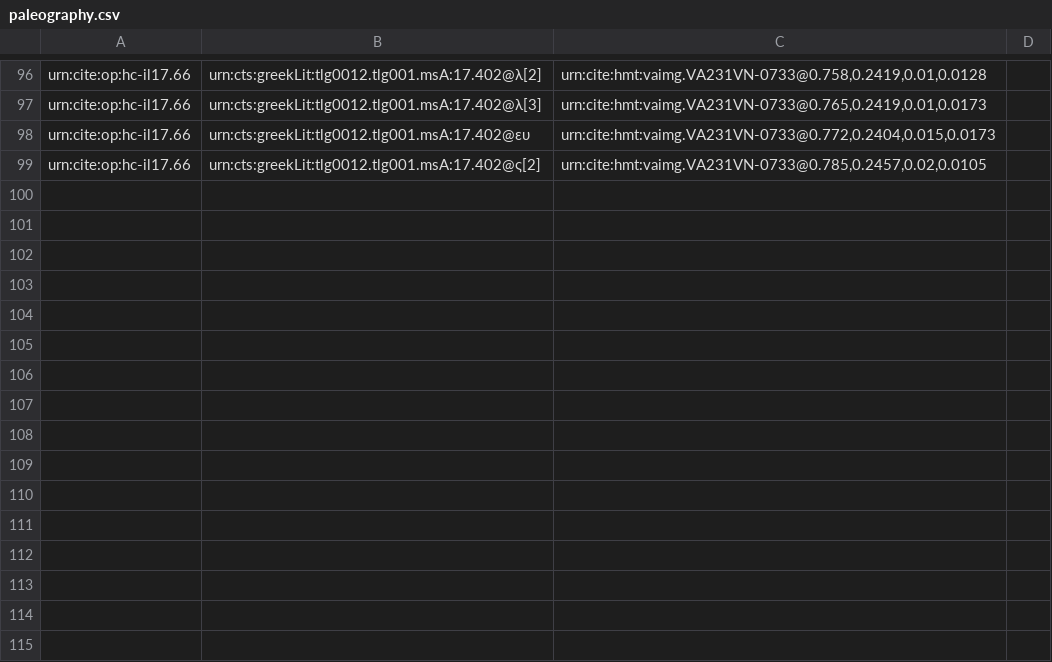
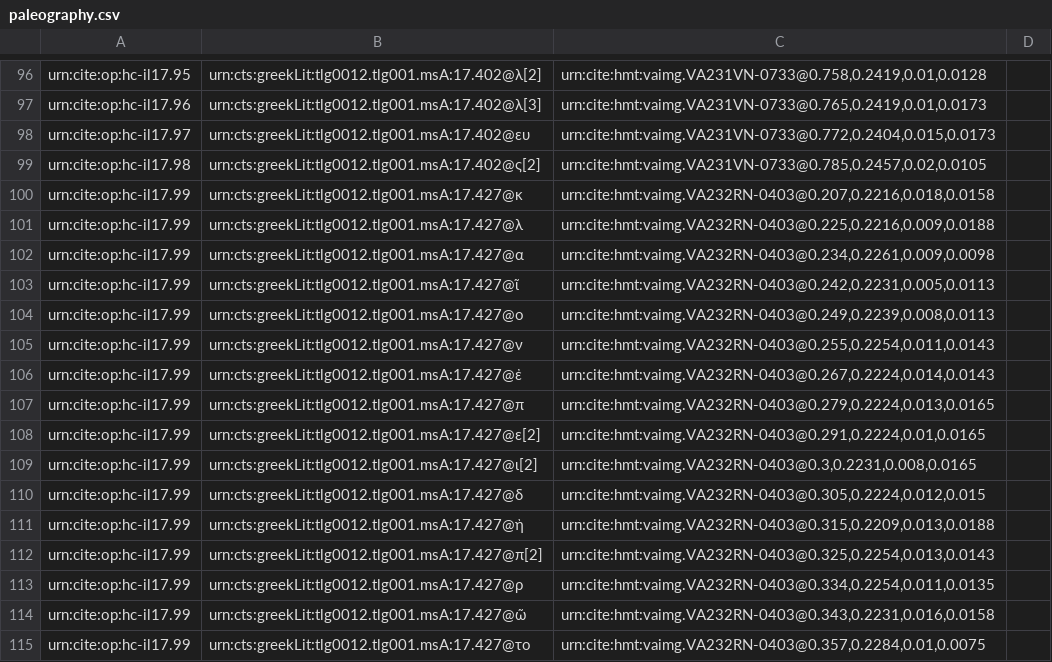
Before and after one commit to mwauke/closed-hc-il17, a CSV file: collections/paleography.csv, drawn as a sheet; only a part is shown, gaps mark what is left out; the diff covers the shown part only; the diff names each change by its address in the sheet, - before the commit and + after, or states it on an @@ line.

```diff
--- a/collections/paleography.csv
+++ b/collections/paleography.csv
-A96: urn:cite:op:hc-il17.66
+A96: urn:cite:op:hc-il17.95
-A97: urn:cite:op:hc-il17.66
+A97: urn:cite:op:hc-il17.96
-A98: urn:cite:op:hc-il17.66
+A98: urn:cite:op:hc-il17.97
-A99: urn:cite:op:hc-il17.66
+A99: urn:cite:op:hc-il17.98
+row 100: urn:cite:op:hc-il17.99 | urn:cts:greekLit:tlg0012.tlg001.msA:17.427@κ | urn:cite:hmt:vaimg.VA232RN-0403@0.207,0.2216,0.018,0.0158
+row 101: urn:cite:op:hc-il17.99 | urn:cts:greekLit:tlg0012.tlg001.msA:17.427@λ | urn:cite:hmt:vaimg.VA232RN-0403@0.225,0.2216,0.009,0.0188
+row 102: urn:cite:op:hc-il17.99 | urn:cts:greekLit:tlg0012.tlg001.msA:17.427@α | urn:cite:hmt:vaimg.VA232RN-0403@0.234,0.2261,0.009,0.0098
+row 103: urn:cite:op:hc-il17.99 | urn:cts:greekLit:tlg0012.tlg001.msA:17.427@ῖ | urn:cite:hmt:vaimg.VA232RN-0403@0.242,0.2231,0.005,0.0113
+row 104: urn:cite:op:hc-il17.99 | urn:cts:greekLit:tlg0012.tlg001.msA:17.427@ο | urn:cite:hmt:vaimg.VA232RN-0403@0.249,0.2239,0.008,0.0113
+row 105: urn:cite:op:hc-il17.99 | urn:cts:greekLit:tlg0012.tlg001.msA:17.427@ν | urn:cite:hmt:vaimg.VA232RN-0403@0.255,0.2254,0.011,0.0143
+row 106: urn:cite:op:hc-il17.99 | urn:cts:greekLit:tlg0012.tlg001.msA:17.427@ἐ | urn:cite:hmt:vaimg.VA232RN-0403@0.267,0.2224,0.014,0.0143
+row 107: urn:cite:op:hc-il17.99 | urn:cts:greekLit:tlg0012.tlg001.msA:17.427@π | urn:cite:hmt:vaimg.VA232RN-0403@0.279,0.2224,0.013,0.0165
+row 108: urn:cite:op:hc-il17.99 | urn:cts:greekLit:tlg0012.tlg001.msA:17.427@ε[2] | urn:cite:hmt:vaimg.VA232RN-0403@0.291,0.2224,0.01,0.0165
+row 109: urn:cite:op:hc-il17.99 | urn:cts:greekLit:tlg0012.tlg001.msA:17.427@ι[2] | urn:cite:hmt:vaimg.VA232RN-0403@0.3,0.2231,0.008,0.0165
+row 110: urn:cite:op:hc-il17.99 | urn:cts:greekLit:tlg0012.tlg001.msA:17.427@δ | urn:cite:hmt:vaimg.VA232RN-0403@0.305,0.2224,0.012,0.015
+row 111: urn:cite:op:hc-il17.99 | urn:cts:greekLit:tlg0012.tlg001.msA:17.427@ὴ | urn:cite:hmt:vaimg.VA232RN-0403@0.315,0.2209,0.013,0.0188
+row 112: urn:cite:op:hc-il17.99 | urn:cts:greekLit:tlg0012.tlg001.msA:17.427@π[2] | urn:cite:hmt:vaimg.VA232RN-0403@0.325,0.2254,0.013,0.0143
+row 113: urn:cite:op:hc-il17.99 | urn:cts:greekLit:tlg0012.tlg001.msA:17.427@ρ | urn:cite:hmt:vaimg.VA232RN-0403@0.334,0.2254,0.011,0.0135
+row 114: urn:cite:op:hc-il17.99 | urn:cts:greekLit:tlg0012.tlg001.msA:17.427@ῶ | urn:cite:hmt:vaimg.VA232RN-0403@0.343,0.2231,0.016,0.0158
+row 115: urn:cite:op:hc-il17.99 | urn:cts:greekLit:tlg0012.tlg001.msA:17.427@το | urn:cite:hmt:vaimg.VA232RN-0403@0.357,0.2284,0.01,0.0075
```
Also changed, not shown: 19 added rows, 2 removed rows and 26 edited cells elsewhere in this file.
